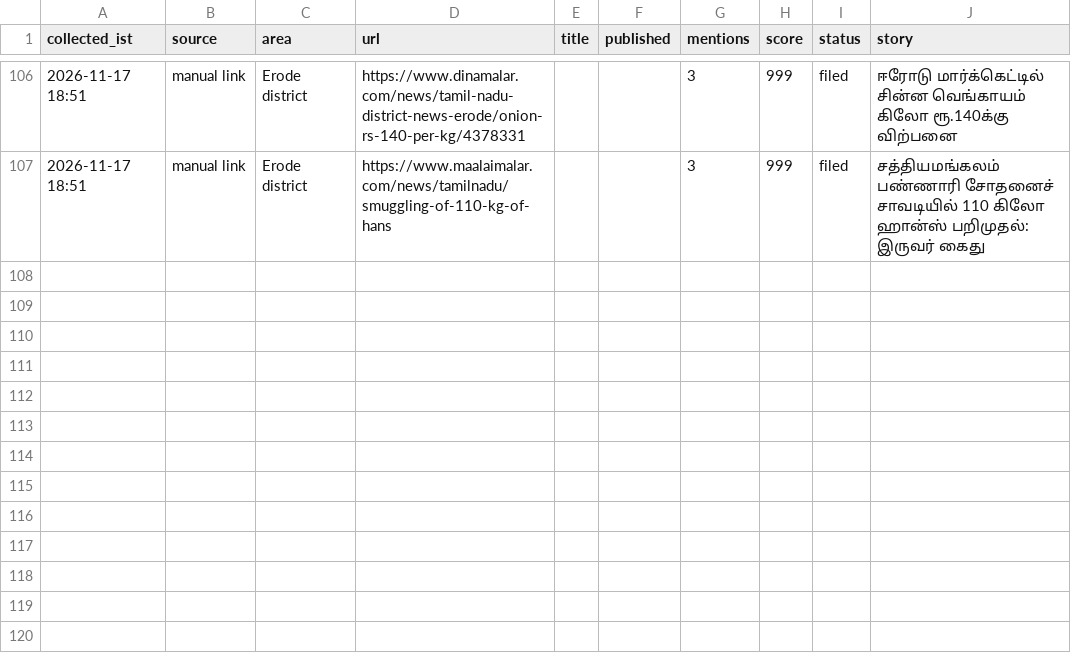
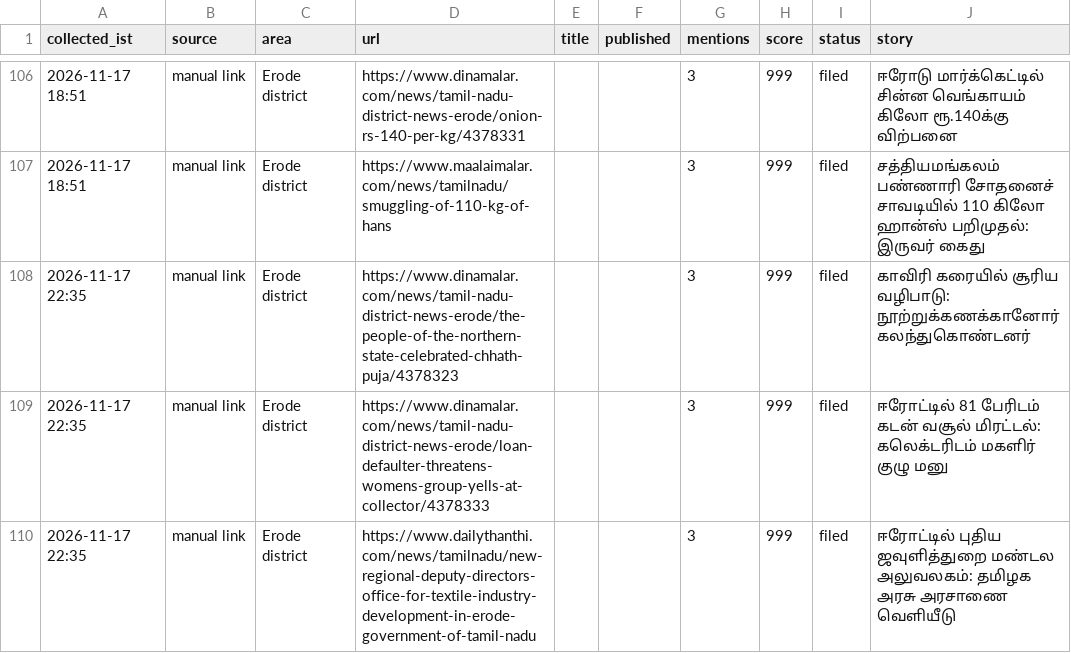
Before and after one commit to news360-tn/erode360-autopost, a CSV file: research_free/archive/2026-11.csv, drawn as a sheet; only a part is shown, gaps mark what is left out.

```diff
--- a/research_free/archive/2026-11.csv
+++ b/research_free/archive/2026-11.csv
@@ -107 +107,4 @@ collected_ist,source,area,url,title,published,mentions,score,status,story
 2026-11-17 18:51,manual link,Erode district,https://www.maalaimalar.com/news/tamilnadu/smuggling-of-110-kg-of-hans,,,3,999,filed,சத்தியமங்கலம் பண்ணாரி சோதனைச் சாவடியில் 110 கிலோ ஹான்ஸ் பறிமுதல்: இருவர் கைது
+2026-11-17 22:35,manual link,Erode district,https://www.dinamalar.com/news/tamil-nadu-district-news-erode/the-people-of-the-northern-state-celebrated-chhath-puja/4378323,,,3,999,filed,காவிரி கரையில் சூரிய வழிபாடு: நூற்றுக்கணக்கானோர் கலந்துகொண்டனர்
+2026-11-17 22:35,manual link,Erode district,https://www.dinamalar.com/news/tamil-nadu-district-news-erode/loan-defaulter-threatens-womens-group-yells-at-collector/4378333,,,3,999,filed,ஈரோட்டில் 81 பேரிடம் கடன் வசூல் மிரட்டல்: கலெக்டரிடம் மகளிர் குழு மனு
+2026-11-17 22:35,manual link,Erode district,https://www.dailythanthi.com/news/tamilnadu/new-regional-deputy-directors-office-for-textile-industry-development-in-erode-government-of-tamil-nadu,,,3,999,filed,ஈரோட்டில் புதிய ஜவுளித்துறை மண்டல அலுவலகம்: தமிழக அரசு அரசாணை வெளியீடு
```
Also changed, not shown: 6 other files.
